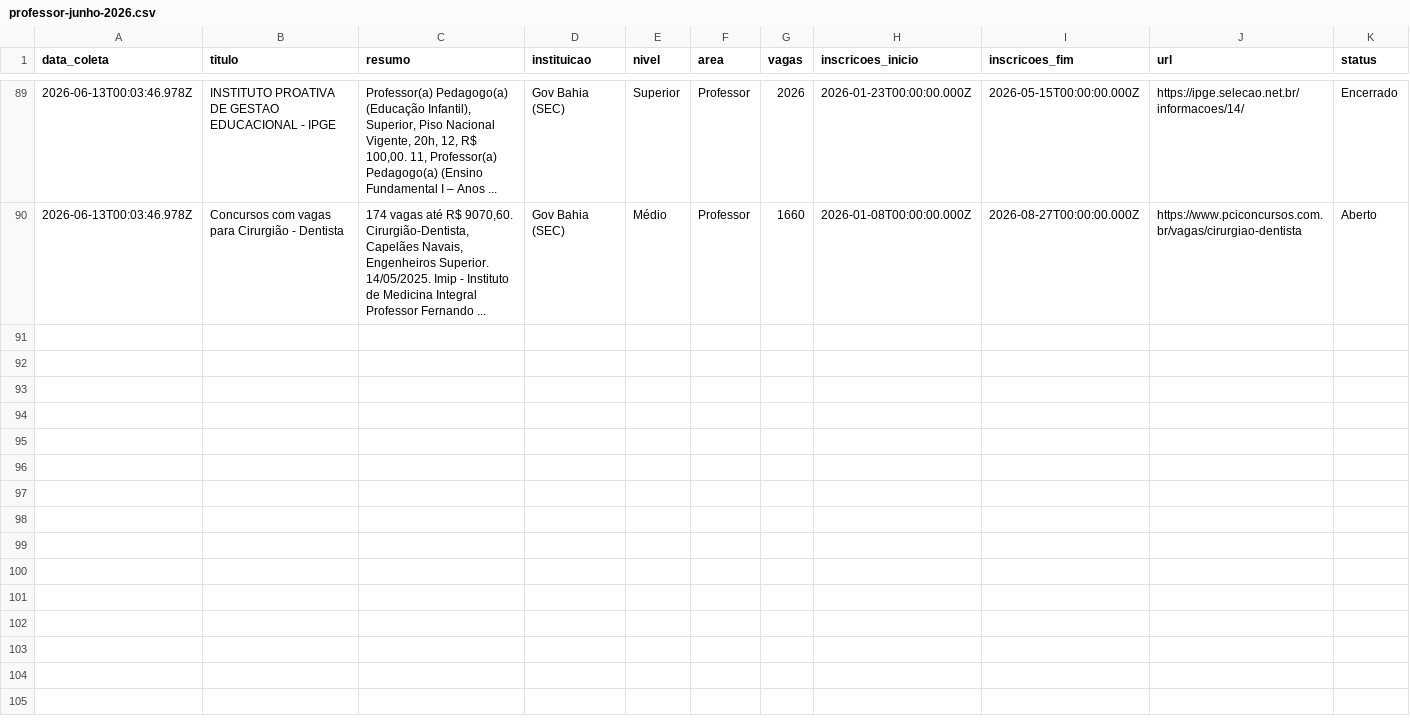
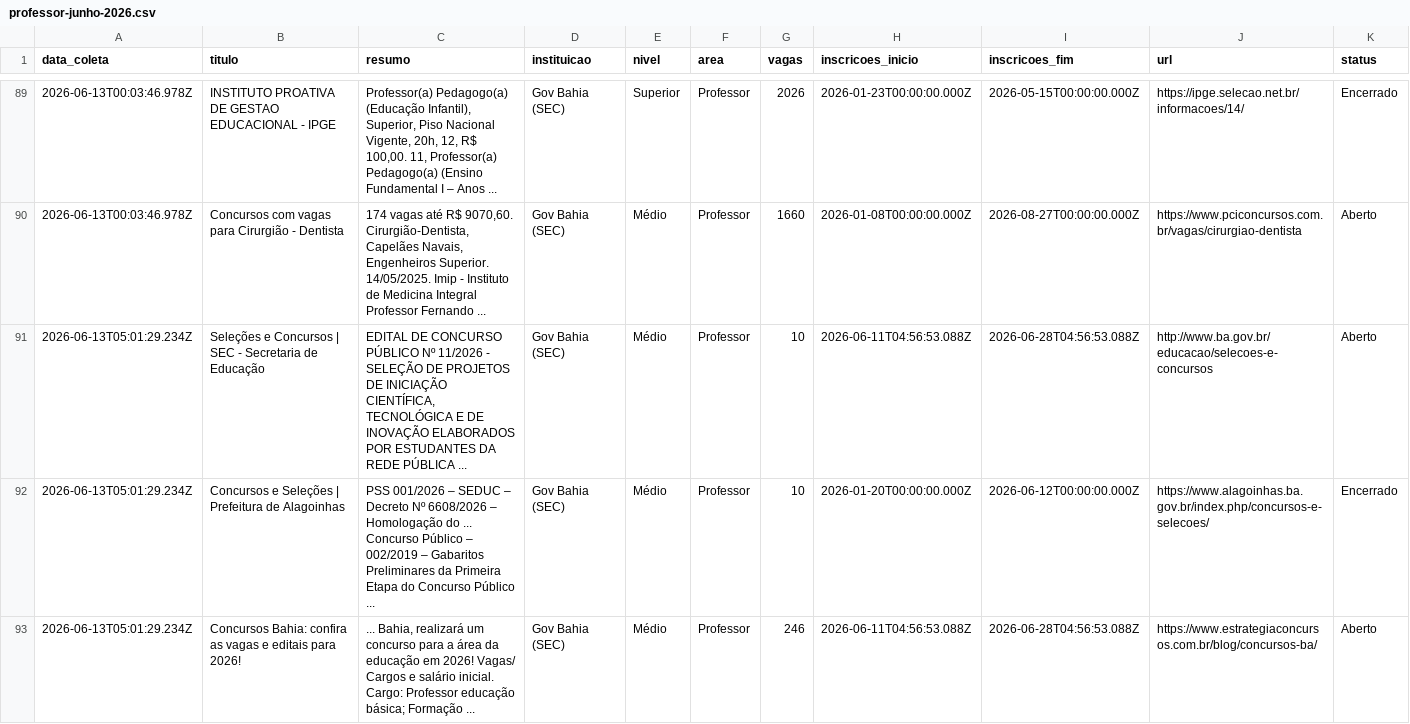
Before and after one commit to yuriluna85/concursos-bahia, a CSV file: DATA/2026/06/professor-junho-2026.csv, drawn as a sheet; only a part is shown, gaps mark what is left out; rows hold the shown columns only; the diff covers the shown part only; the diff names each change by its address in the sheet, - before the commit and + after, or states it on an @@ line.

```diff
--- a/DATA/2026/06/professor-junho-2026.csv
+++ b/DATA/2026/06/professor-junho-2026.csv
+row 91: 2026-06-13T05:01:29.234Z | Seleções e Concursos | SEC - Secretaria de Educação | EDITAL DE CONCURSO PÚBLICO Nº 11/2026 - SELEÇÃO DE PROJETOS DE INICIAÇÃO CIENTÍFICA, TECNOLÓGICA E DE INOVAÇÃO ELABORADOS POR ESTUDANTES DA REDE PÚBLICA ... | Gov Bahia (SEC) | Médio | Professor | 10 | 2026-06-11T04:56:53.088Z | 2026-06-28T04:56:53.088Z | http://www.ba.gov.br/educacao/selecoes-e-concursos | Aberto
+row 92: 2026-06-13T05:01:29.234Z | Concursos e Seleções | Prefeitura de Alagoinhas | PSS 001/2026 – SEDUC – Decreto Nº 6608/2026 – Homologação do ... Concurso Público – 002/2019 – Gabaritos Preliminares da Primeira Etapa do Concurso Público ... | Gov Bahia (SEC) | Médio | Professor | 10 | 2026-01-20T00:00:00.000Z | 2026-06-12T00:00:00.000Z | https://www.alagoinhas.ba.gov.br/index.php/concursos-e-selecoes/ | Encerrado
+row 93: 2026-06-13T05:01:29.234Z | Concursos Bahia: confira as vagas e editais para 2026! | ... Bahia, realizará um concurso para a área da educação em 2026! Vagas/ Cargos e salário inicial. Cargo: Professor educação básica; Formação ... | Gov Bahia (SEC) | Médio | Professor | 246 | 2026-06-11T04:56:53.088Z | 2026-06-28T04:56:53.088Z | https://www.estrategiaconcursos.com.br/blog/concursos-ba/ | Aberto
```
Also changed, not shown: 2 added rows elsewhere in this file, DATA/2026/06/dentista-junho-2026.csv, DATA/2026/06/geral-junho-2026.csv, 3 other files.
